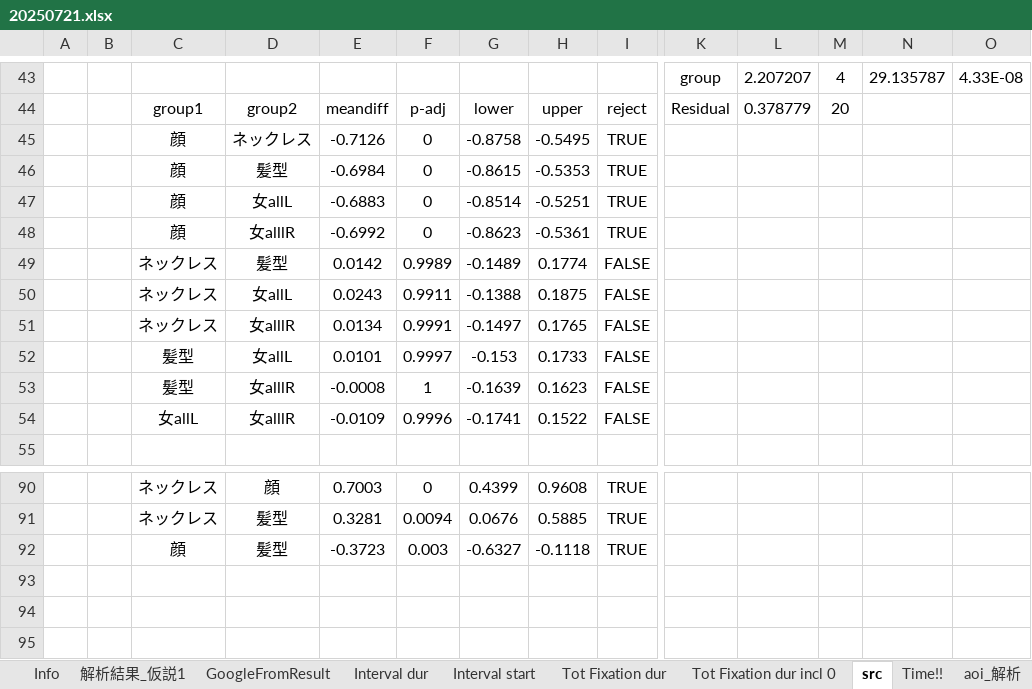
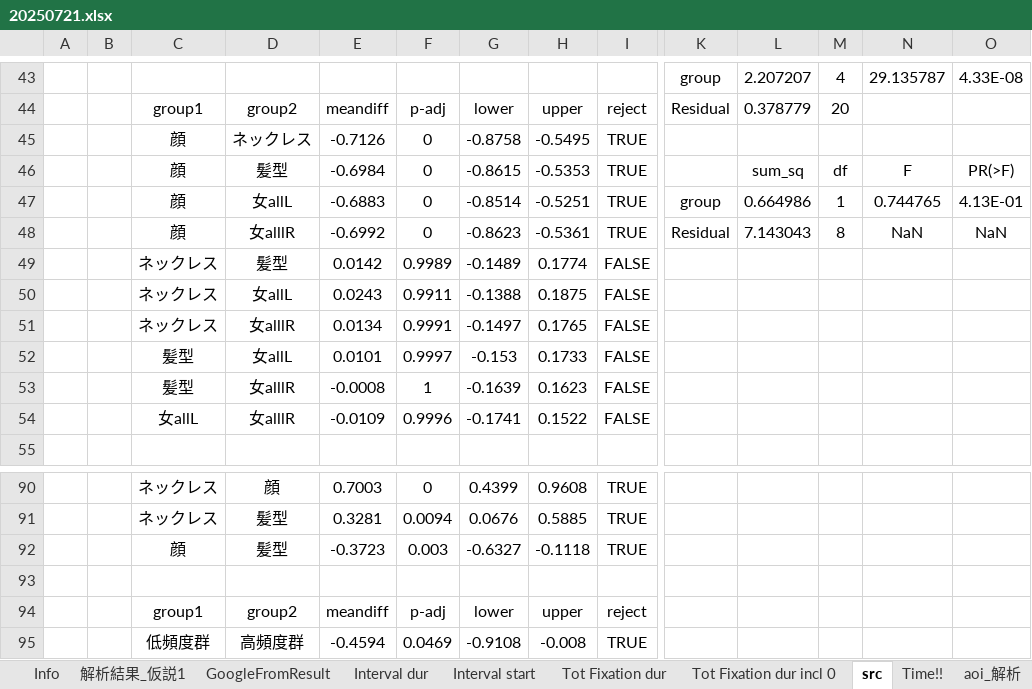
Before and after one commit to yut0takagi/dsb_katoh, an Excel workbook: 20250721.xlsx, sheet src, drawn as a sheet; only a part is shown, gaps mark what is left out; values as stored, in another font and other column widths than the file's, no borders; rows hold the shown columns only; the diff names each change by its address in the sheet, - before the commit and + after, or states it on an @@ line.

```diff
--- a/20250721.xlsx (sheet src)
+++ b/20250721.xlsx (sheet src)
-L46: (empty)
+L46: sum_sq
-M46: (empty)
+M46: df
-N46: (empty)
+N46: F
-O46: (empty)
+O46: PR(>F)
-K47: (empty)
+K47: group
-L47: (empty)
+L47: 0.664986
-M47: (empty)
+M47: 1
-N47: (empty)
+N47: 0.744765
-O47: (empty)
+O47: 4.13E-01
-K48: (empty)
+K48: Residual
-L48: (empty)
+L48: 7.143043
-M48: (empty)
+M48: 8
-N48: (empty)
+N48: NaN
-O48: (empty)
+O48: NaN
+row 93: (empty)
+row 94:  |  | group1 | group2 | meandiff | p-adj | lower | upper | reject
+row 95:  |  | 低頻度群 | 高頻度群 | -0.4594 | 0.0469 | -0.9108 | -0.008 | TRUE
```
Also changed, not shown: sheet 解析結果_仮説1, charts or pictures, 3 other files.
